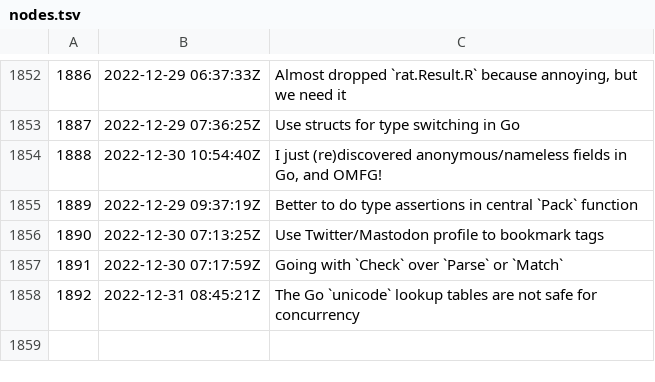
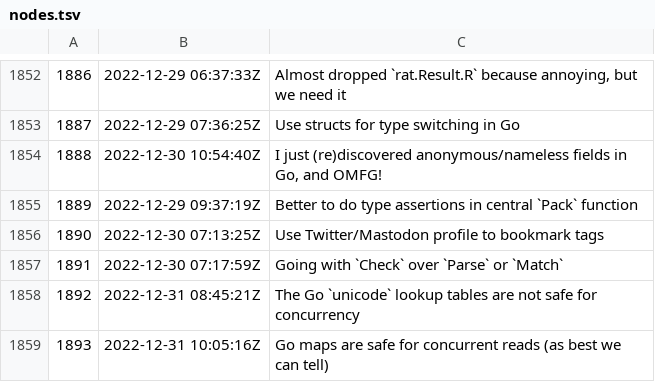
Before and after one commit to rwxrob/zet, a TSV file: docs/dex/nodes.tsv, drawn as a sheet; only a part is shown, gaps mark what is left out.

Commit message:
Go maps are safe for concurrent reads (as best we can tell)

```diff
--- a/docs/dex/nodes.tsv
+++ b/docs/dex/nodes.tsv
@@ -1858 +1858,2 @@
 1892	2022-12-31 08:45:21Z	The Go `unicode` lookup tables are not safe for concurrency
+1893	2022-12-31 10:05:16Z	Go maps are safe for concurrent reads (as best we can tell)
```
Also changed, not shown: 3 other files.
